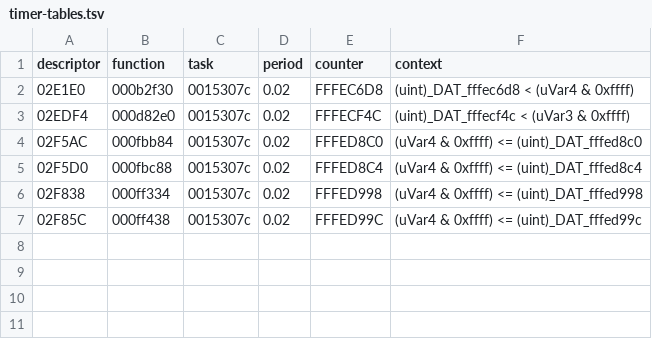
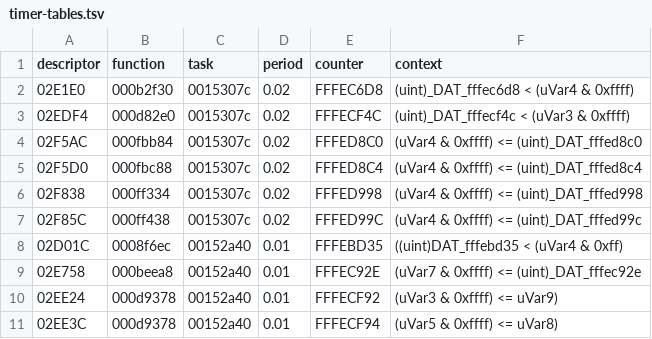
Before and after one commit to chmod77/fa20-def, a TSV file: analysis/lf6a400j-independent/evidence/timer-tables.tsv, drawn as a sheet.

Commit message:
OS fix: TCB base 0x169768, 1 ms tick; 0x152A40 = 10 ms; timer prover with per-root periods (587/1284)

```diff
--- a/analysis/lf6a400j-independent/evidence/timer-tables.tsv
+++ b/analysis/lf6a400j-independent/evidence/timer-tables.tsv
@@ -7 +7,5 @@ descriptor	function	task	period	counter	context
 02F85C	000ff438	0015307c	0.02	FFFED99C	(uVar4 & 0xffff) <= (uint)_DAT_fffed99c
+02D01C	0008f6ec	00152a40	0.01	FFFEBD35	((uint)DAT_fffebd35 < (uVar4 & 0xff)
+02E758	000beea8	00152a40	0.01	FFFEC92E	(uVar7 & 0xffff) <= (uint)_DAT_fffec92e
+02EE24	000d9378	00152a40	0.01	FFFECF92	(uVar3 & 0xffff) <= uVar9)
+02EE3C	000d9378	00152a40	0.01	FFFECF94	(uVar5 & 0xffff) <= uVar8)
```
Also changed, not shown: 8 other files.
